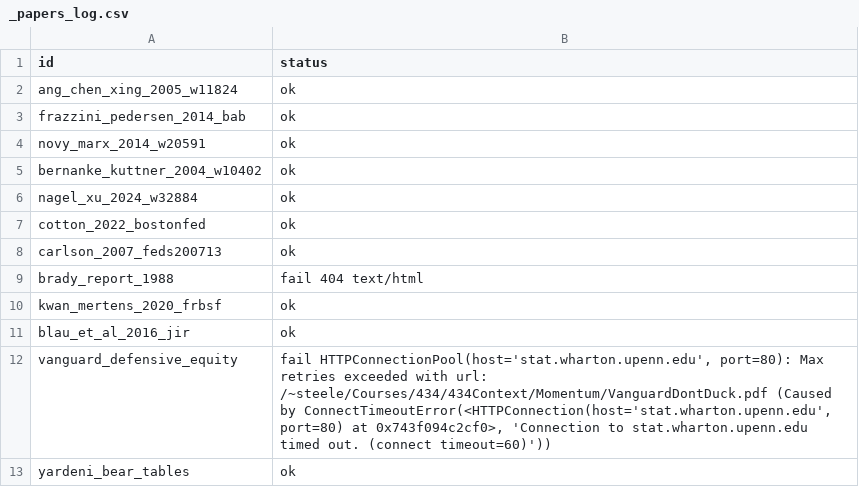
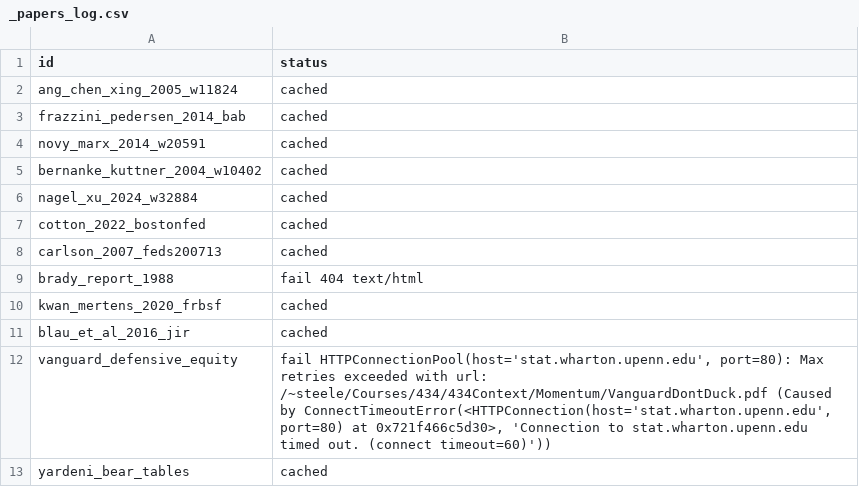
Before and after one commit to RankLean/defensive-data, a CSV file: papers/_papers_log.csv, drawn as a sheet.

Commit message:
data pull 2026-11-20

```diff
--- a/papers/_papers_log.csv
+++ b/papers/_papers_log.csv
@@ -1,13 +1,13 @@
 id,status
-ang_chen_xing_2005_w11824,ok
-frazzini_pedersen_2014_bab,ok
-novy_marx_2014_w20591,ok
-bernanke_kuttner_2004_w10402,ok
-nagel_xu_2024_w32884,ok
-cotton_2022_bostonfed,ok
-carlson_2007_feds200713,ok
+ang_chen_xing_2005_w11824,cached
+frazzini_pedersen_2014_bab,cached
+novy_marx_2014_w20591,cached
+bernanke_kuttner_2004_w10402,cached
+nagel_xu_2024_w32884,cached
+cotton_2022_bostonfed,cached
+carlson_2007_feds200713,cached
 brady_report_1988,fail 404 text/html
-kwan_mertens_2020_frbsf,ok
-blau_et_al_2016_jir,ok
-vanguard_defensive_equity,"fail HTTPConnectionPool(host='stat.wharton.upenn.edu', port=80): Max retries exceeded with url: /~steele/Courses/434/434Context/Momentum/VanguardDontDuck.pdf (Caused by ConnectTimeoutError(<HTTPConnection(host='stat.wharton.upenn.edu', port=80) at 0x743f094c2cf0>, 'Connection to stat.wharton.upenn.edu timed out. (connect timeout=60)'))"
-yardeni_bear_tables,ok
+kwan_mertens_2020_frbsf,cached
+blau_et_al_2016_jir,cached
+vanguard_defensive_equity,"fail HTTPConnectionPool(host='stat.wharton.upenn.edu', port=80): Max retries exceeded with url: /~steele/Courses/434/434Context/Momentum/VanguardDontDuck.pdf (Caused by ConnectTimeoutError(<HTTPConnection(host='stat.wharton.upenn.edu', port=80) at 0x721f466c5d30>, 'Connection to stat.wharton.upenn.edu timed out. (connect timeout=60)'))"
+yardeni_bear_tables,cached
```
Also changed, not shown: data/_pull_log.csv, data/options_snapshot.csv, 2 other files.
